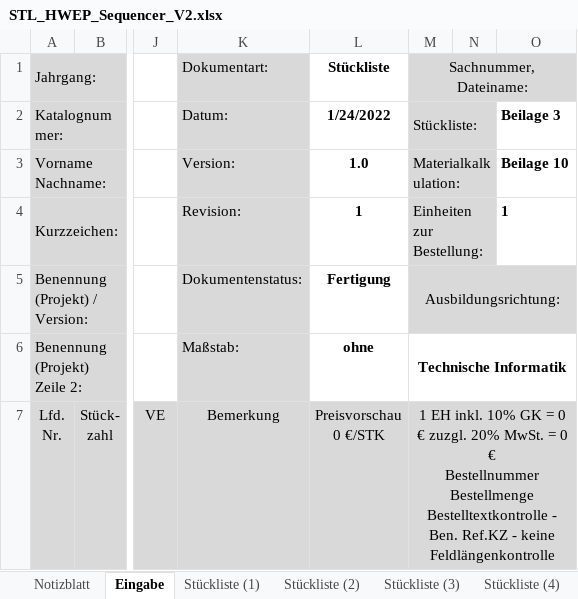
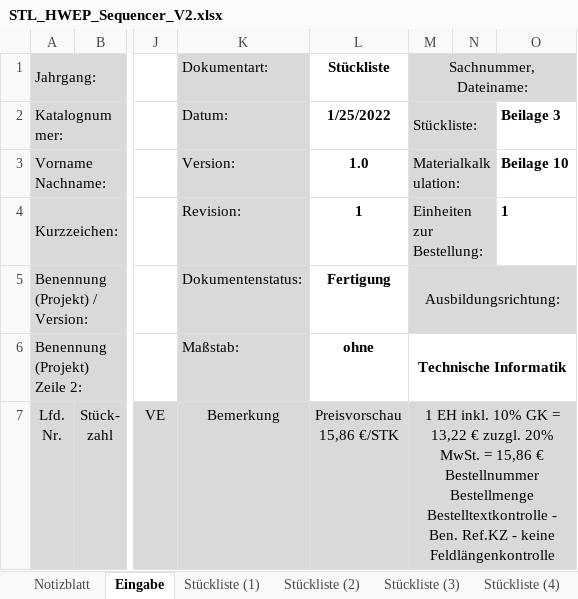
Before and after one commit to s-grundner/HWEP-Sequencer, an Excel workbook: docu/STL_HWEP_Sequencer_V2.xlsx, sheet Eingabe, drawn as a sheet; only a part is shown, gaps mark what is left out; values as stored, in another font and other column widths than the file's, no borders; ↵ is a line break in a cell; the diff covers the shown part only; the diff names each change by its address in the sheet, - before the commit and + after, or states it on an @@ line.

```diff
--- a/docu/STL_HWEP_Sequencer_V2.xlsx (sheet Eingabe)
+++ b/docu/STL_HWEP_Sequencer_V2.xlsx (sheet Eingabe)
-L2 (Preisvorschau 15,86 €/STK): 1/24/2022
+L2 (Preisvorschau 15,86 €/STK): 1/25/2022
-L7: Preisvorschau ↵ 0 €/STK
+L7: Preisvorschau ↵ 15,86 €/STK
-M7: …GK = 0 € zuzgl. 20% MwSt. = 0 € ↵ Bestellnummer…
+M7: …GK = 13,22 € zuzgl. 20% MwSt. = 15,86 € ↵ Bestellnummer…
```
Also changed, not shown: 32 added rows elsewhere in this sheet, sheet Materialkalkulation (1), sheet Notizblatt, sheet Stückliste (1), sheet Stückliste (2), sheet Materialkalkulation (2), sheet Materialkalkulation (3), 3 more sheets, 2 other files.
